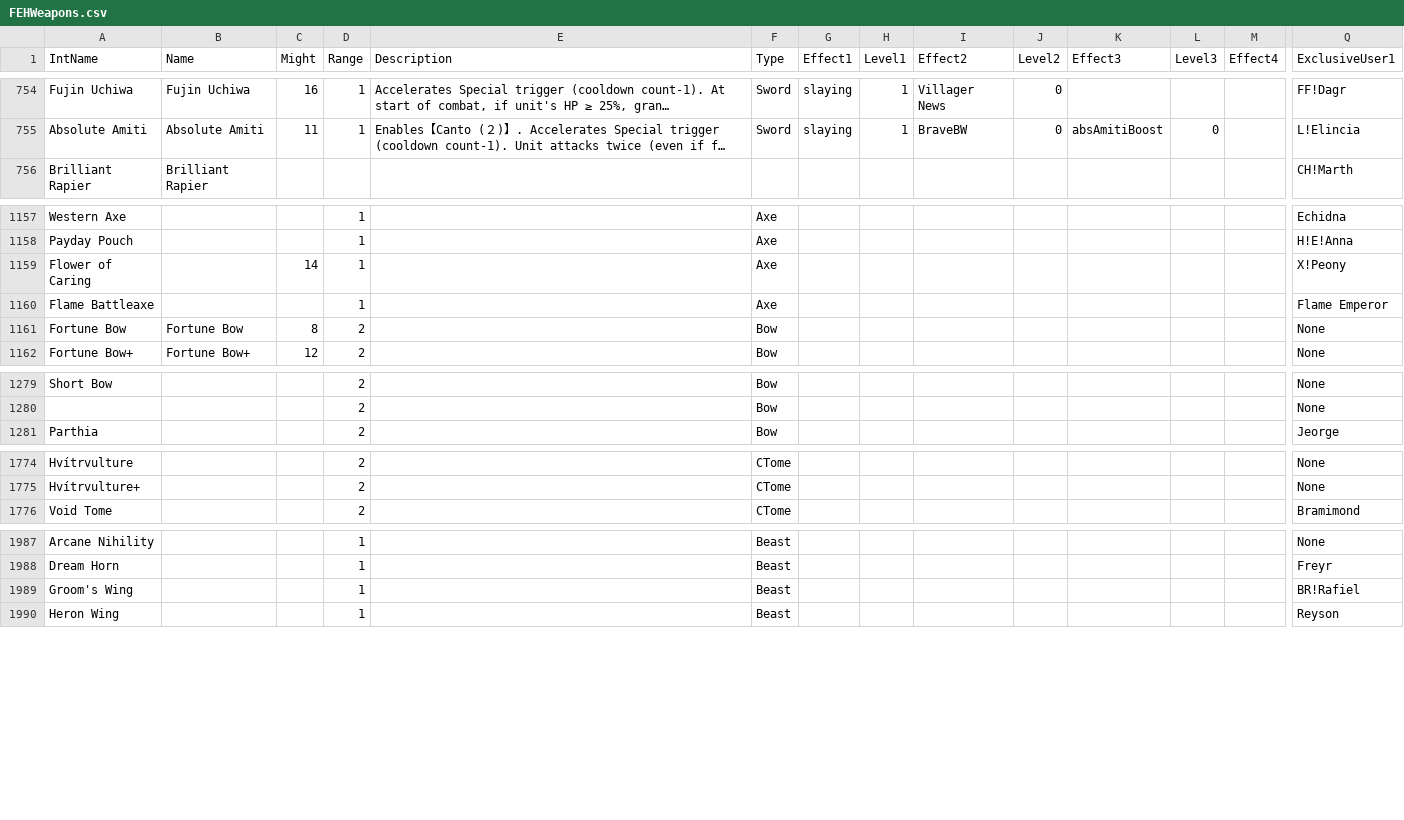
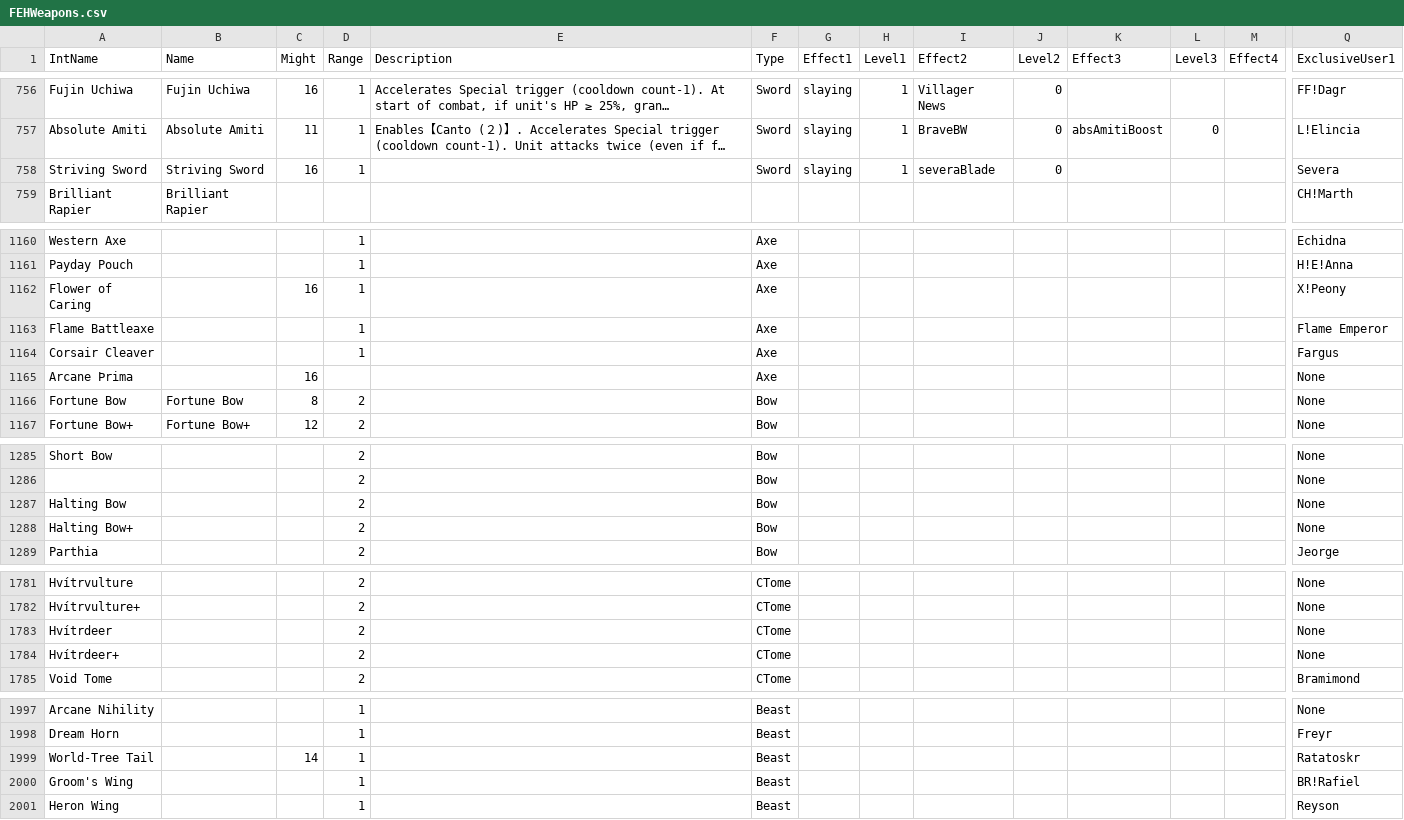
Before and after one commit to EtDet/FEHSimulation, a CSV file: FEHWeapons.csv, drawn as a sheet; only a part is shown, gaps mark what is left out; long unchanged cells end in …; addresses are those after the commit; rows hold the shown columns only; the diff covers the shown part only; the diff names each change by its address in the sheet, - before the commit and + after, or states it on an @@ line.

```diff
--- a/FEHWeapons.csv
+++ b/FEHWeapons.csv
+row 758: Striving Sword | Striving Sword | 16 | 1 |  | Sword | slaying | 1 | severaBlade | 0 |  |  |  | Severa
-C1162 (Might): 14
+C1162 (Might): 16
+row 1164: Corsair Cleaver |  |  | 1 |  | Axe |  |  |  |  |  |  |  | Fargus
+row 1165: Arcane Þrima |  | 16 |  |  | Axe |  |  |  |  |  |  |  | None
+row 1287: Halting Bow |  |  | 2 |  | Bow |  |  |  |  |  |  |  | None
+row 1288: Halting Bow+ |  |  | 2 |  | Bow |  |  |  |  |  |  |  | None
+row 1783: Hvítrdeer |  |  | 2 |  | CTome |  |  |  |  |  |  |  | None
+row 1784: Hvítrdeer+ |  |  | 2 |  | CTome |  |  |  |  |  |  |  | None
+row 1999: World-Tree Tail |  | 14 | 1 |  | Beast |  |  |  |  |  |  |  | Ratatoskr
```
Also changed, not shown: 4 added rows, 1 removed row and 3 edited cells elsewhere in this file, FEHABCXSkills.csv, FEHAssists.csv.
